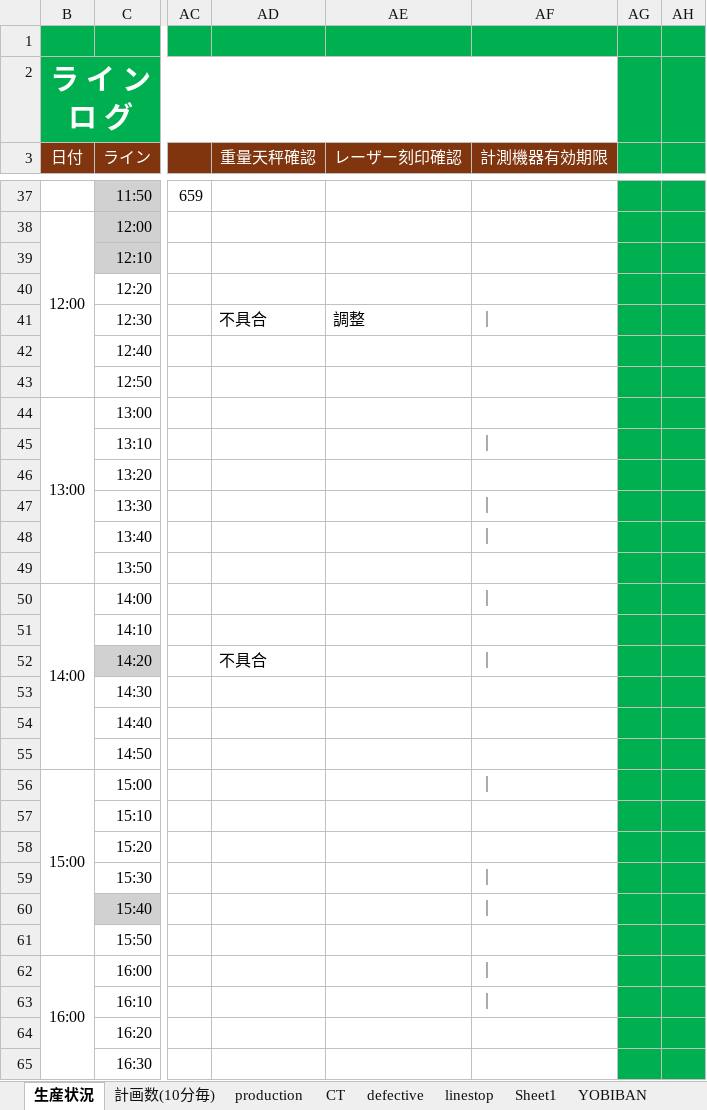
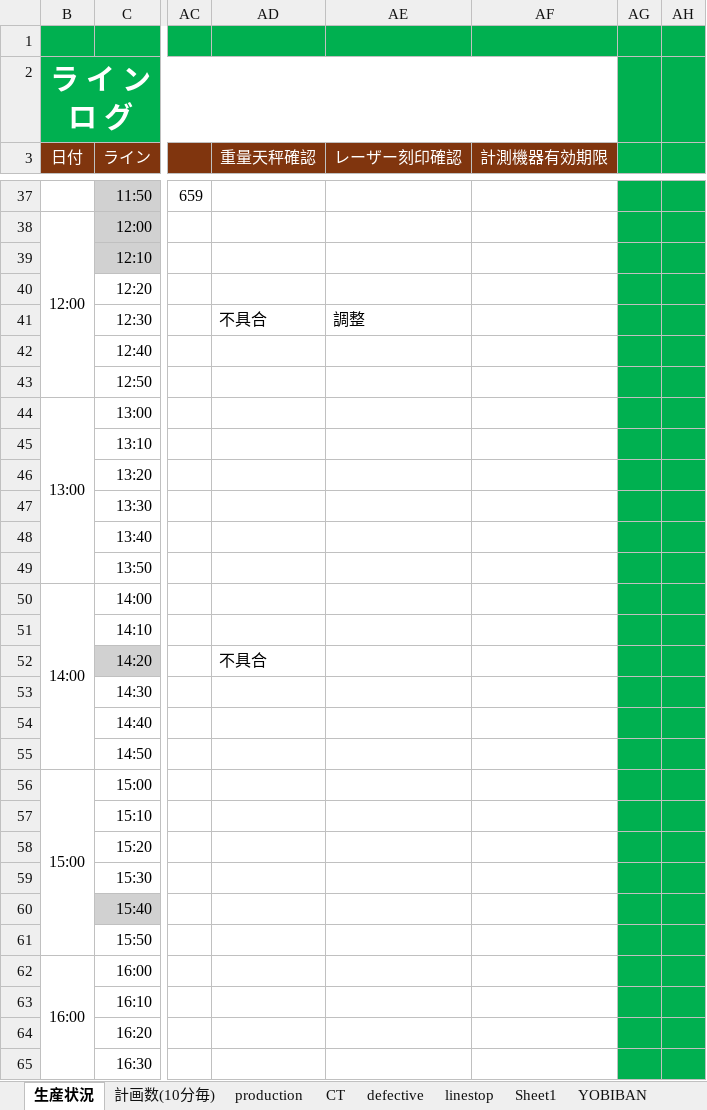
Before and after one commit to takeshita227/excel_macro_project, an Excel workbook: excel/linelog_v0.2.1.xlsm, sheet 生産状況, drawn as a sheet; only a part is shown, gaps mark what is left out; values as stored, in another font and other column widths than the file's, no borders; charts and pictures not drawn; the diff covers the shown part only; the diff names each change by its address in the sheet, - before the commit and + after, or states it on an @@ line.

```diff
--- a/excel/linelog_v0.2.1.xlsm (sheet 生産状況)
+++ b/excel/linelog_v0.2.1.xlsm (sheet 生産状況)
-AF41 (計測機器有効期限): ｜
+AF41 (計測機器有効期限): (empty)
-AF45 (計測機器有効期限): ｜
+AF45 (計測機器有効期限): (empty)
-AF47:AF48 (計測機器有効期限): ｜
+AF47:AF48 (計測機器有効期限): (empty)
-AF50 (計測機器有効期限): ｜
+AF50 (計測機器有効期限): (empty)
-AF52 (計測機器有効期限): ｜
+AF52 (計測機器有効期限): (empty)
-AF56 (計測機器有効期限): ｜
+AF56 (計測機器有効期限): (empty)
-AF59:AF60 (計測機器有効期限): ｜
+AF59:AF60 (計測機器有効期限): (empty)
-AF62:AF63 (計測機器有効期限): ｜
+AF62:AF63 (計測機器有効期限): (empty)
```
Also changed, not shown: 6 edited cells and cell formats elsewhere in this sheet, charts or pictures.
